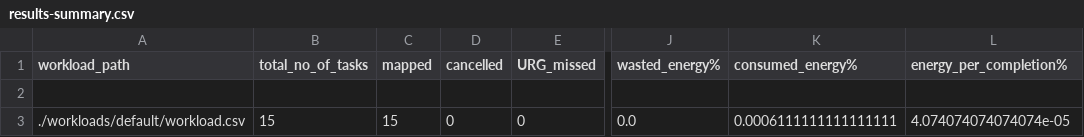
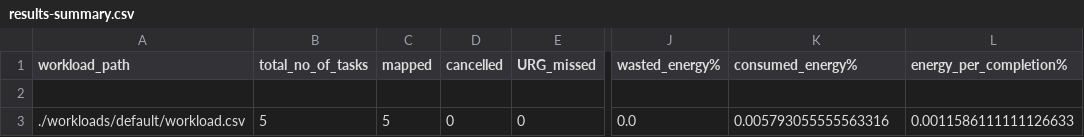
Before and after one commit to Drake415645/E2C-Sim-DB, a CSV file: V1/output/data/default/FCFS/results-summary.csv, drawn as a sheet; only a part is shown, gaps mark what is left out; the diff names each change by its address in the sheet, - before the commit and + after, or states it on an @@ line.

```diff
--- a/V1/output/data/default/FCFS/results-summary.csv
+++ b/V1/output/data/default/FCFS/results-summary.csv
-B3 (total_no_of_tasks): 15
+B3 (total_no_of_tasks): 5
-C3 (mapped): 15
+C3 (mapped): 5
-K3 (consumed_energy%): 0.0006111111111111111
+K3 (consumed_energy%): 0.005793055555563316
-L3 (energy_per_completion%): 4.074074074074074e-05
+L3 (energy_per_completion%): 0.0011586111111126633
```
Also changed, not shown: 8 other files.
